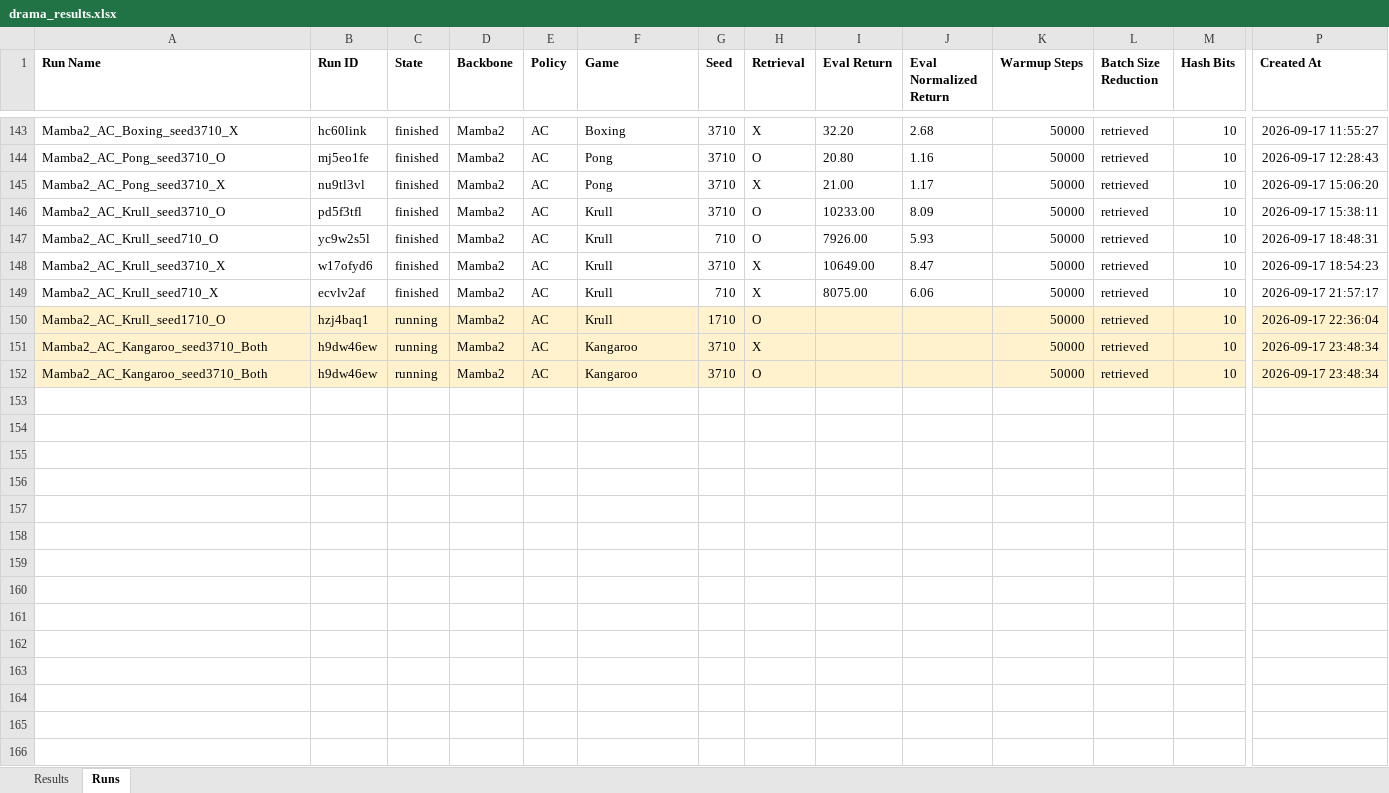
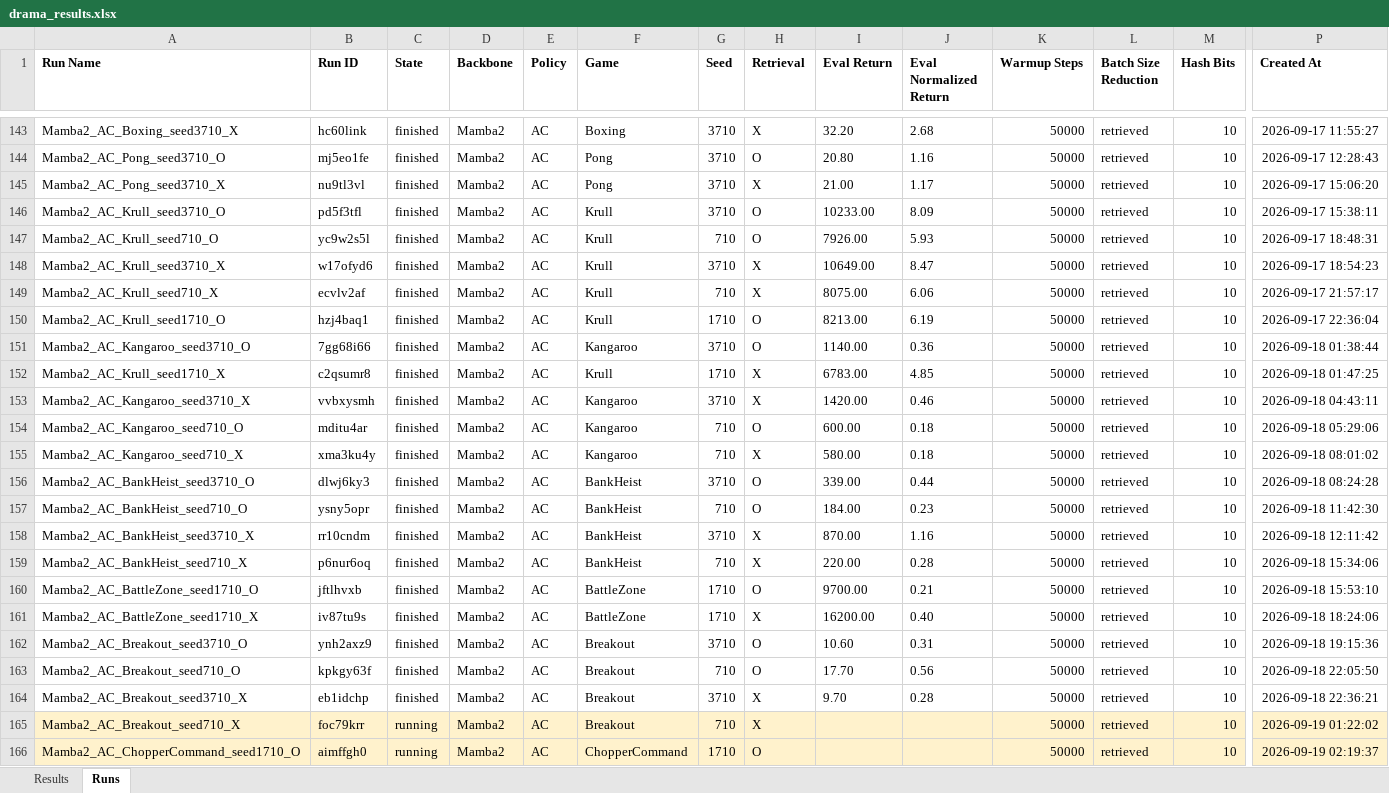
Before and after one commit to wrrte/Drama, an Excel workbook: results/drama_results.xlsx, sheet Runs, drawn as a sheet; only a part is shown, gaps mark what is left out; values as stored, in another font and other column widths than the file's, no borders; addresses are those after the commit; rows hold the shown columns only; the diff covers the shown part only; the diff names each change by its address in the sheet, - before the commit and + after, or states it on an @@ line.

```diff
--- a/results/drama_results.xlsx (sheet Runs)
+++ b/results/drama_results.xlsx (sheet Runs)
-A150:P150 fill: #FFF2CC
+A150:P150 fill: none
-C150 (State): running
+C150 (State): finished
-I150 (Eval Return): (empty)
+I150 (Eval Return): 8213.00
-J150 (Eval Normalized Return): (empty)
+J150 (Eval Normalized Return): 6.19
+row 151: Mamba2_AC_Kangaroo_seed3710_O | 7gg68i66 | finished | Mamba2 | AC | Kangaroo | 3710 | O | 1140.00 | 0.36 | 50000 | retrieved | 10 | 2026-09-18 01:38:44
+row 152: Mamba2_AC_Krull_seed1710_X | c2qsumr8 | finished | Mamba2 | AC | Krull | 1710 | X | 6783.00 | 4.85 | 50000 | retrieved | 10 | 2026-09-18 01:47:25
+row 153: Mamba2_AC_Kangaroo_seed3710_X | vvbxysmh | finished | Mamba2 | AC | Kangaroo | 3710 | X | 1420.00 | 0.46 | 50000 | retrieved | 10 | 2026-09-18 04:43:11
+row 154: Mamba2_AC_Kangaroo_seed710_O | mditu4ar | finished | Mamba2 | AC | Kangaroo | 710 | O | 600.00 | 0.18 | 50000 | retrieved | 10 | 2026-09-18 05:29:06
+row 155: Mamba2_AC_Kangaroo_seed710_X | xma3ku4y | finished | Mamba2 | AC | Kangaroo | 710 | X | 580.00 | 0.18 | 50000 | retrieved | 10 | 2026-09-18 08:01:02
+row 156: Mamba2_AC_BankHeist_seed3710_O | dlwj6ky3 | finished | Mamba2 | AC | BankHeist | 3710 | O | 339.00 | 0.44 | 50000 | retrieved | 10 | 2026-09-18 08:24:28
+row 157: Mamba2_AC_BankHeist_seed710_O | ysny5opr | finished | Mamba2 | AC | BankHeist | 710 | O | 184.00 | 0.23 | 50000 | retrieved | 10 | 2026-09-18 11:42:30
+row 158: Mamba2_AC_BankHeist_seed3710_X | rr10cndm | finished | Mamba2 | AC | BankHeist | 3710 | X | 870.00 | 1.16 | 50000 | retrieved | 10 | 2026-09-18 12:11:42
+row 159: Mamba2_AC_BankHeist_seed710_X | p6nur6oq | finished | Mamba2 | AC | BankHeist | 710 | X | 220.00 | 0.28 | 50000 | retrieved | 10 | 2026-09-18 15:34:06
+row 160: Mamba2_AC_BattleZone_seed1710_O | jftlhvxb | finished | Mamba2 | AC | BattleZone | 1710 | O | 9700.00 | 0.21 | 50000 | retrieved | 10 | 2026-09-18 15:53:10
+row 161: Mamba2_AC_BattleZone_seed1710_X | iv87tu9s | finished | Mamba2 | AC | BattleZone | 1710 | X | 16200.00 | 0.40 | 50000 | retrieved | 10 | 2026-09-18 18:24:06
+row 162: Mamba2_AC_Breakout_seed3710_O | ynh2axz9 | finished | Mamba2 | AC | Breakout | 3710 | O | 10.60 | 0.31 | 50000 | retrieved | 10 | 2026-09-18 19:15:36
+row 163: Mamba2_AC_Breakout_seed710_O | kpkgy63f | finished | Mamba2 | AC | Breakout | 710 | O | 17.70 | 0.56 | 50000 | retrieved | 10 | 2026-09-18 22:05:50
+row 164: Mamba2_AC_Breakout_seed3710_X | eb1idchp | finished | Mamba2 | AC | Breakout | 3710 | X | 9.70 | 0.28 | 50000 | retrieved | 10 | 2026-09-18 22:36:21
-A165 (Run Name): Mamba2_AC_Kangaroo_seed3710_Both
+A165 (Run Name): Mamba2_AC_Breakout_seed710_X
-B165 (Run ID): h9dw46ew
+B165 (Run ID): foc79krr
-F165 (Game): Kangaroo
+F165 (Game): Breakout
-G165 (Seed): 3710
+G165 (Seed): 710
-P165 (Created At): 2026-09-17 23:48:34
+P165 (Created At): 2026-09-19 01:22:02
-A166 (Run Name): Mamba2_AC_Kangaroo_seed3710_Both
+A166 (Run Name): Mamba2_AC_ChopperCommand_seed1710_O
-B166 (Run ID): h9dw46ew
+B166 (Run ID): aimffgh0
-F166 (Game): Kangaroo
+F166 (Game): ChopperCommand
-G166 (Seed): 3710
+G166 (Seed): 1710
-P166 (Created At): 2026-09-17 23:48:34
+P166 (Created At): 2026-09-19 02:19:37
```
Also changed, not shown: cell formats elsewhere in this sheet, sheet Results, 2 other files.
